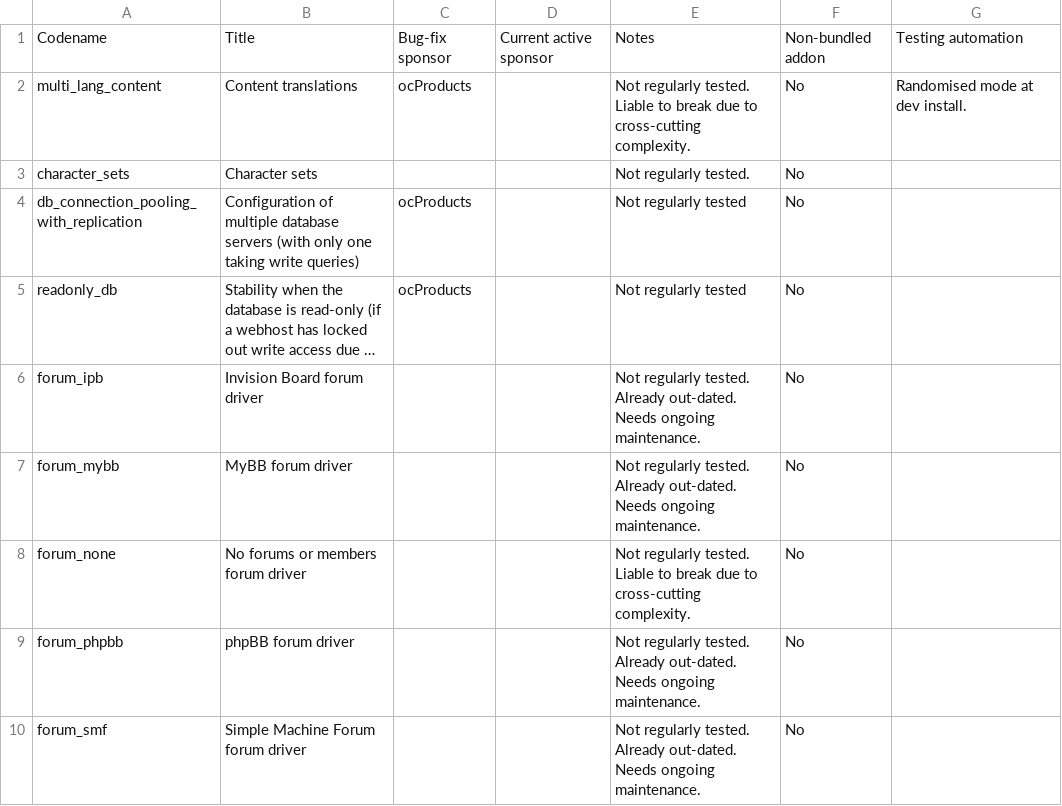
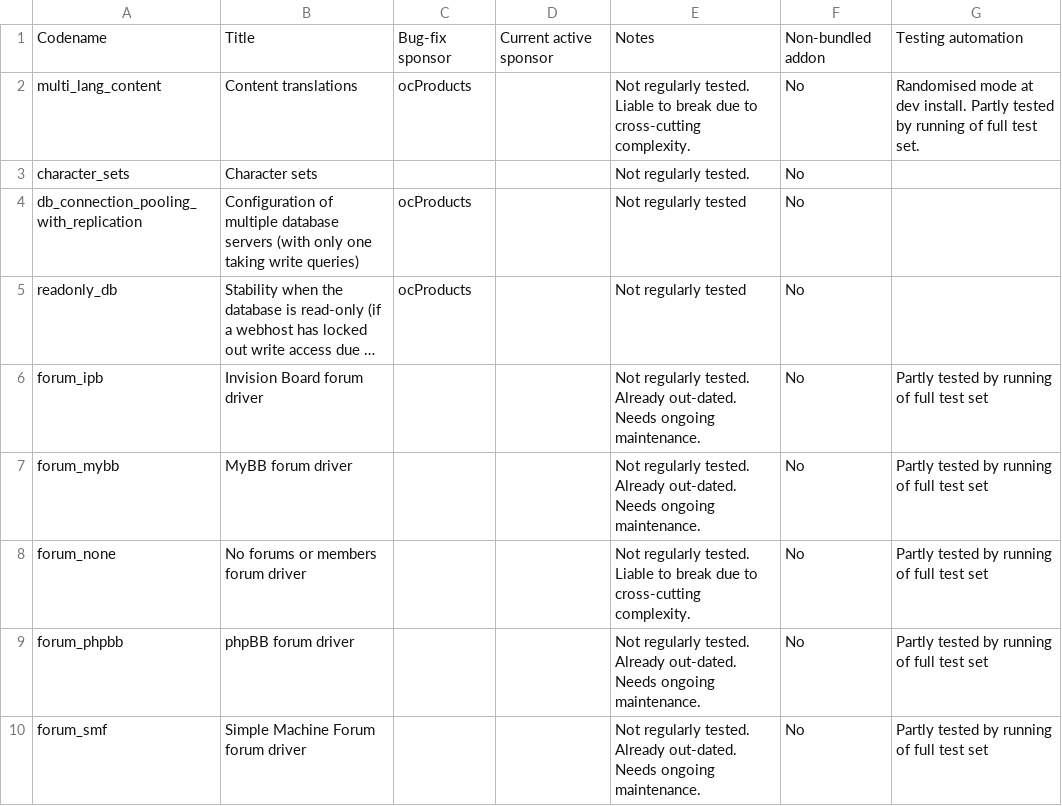
Before and after one commit to ocproducts/composr, a CSV file: data/maintenance_status.csv, drawn as a sheet; only a part is shown; long unchanged cells end in …; the diff covers the shown part only; the diff names each change by its address in the sheet, - before the commit and + after, or states it on an @@ line.

```diff
--- a/data/maintenance_status.csv
+++ b/data/maintenance_status.csv
-G2: …dev install.
+G2: …dev install. Partly tested by running of full test set.
-G6:G10: (empty)
+G6:G10: Partly tested by running of full test set
```
Also changed, not shown: 9 edited cells elsewhere in this file.
